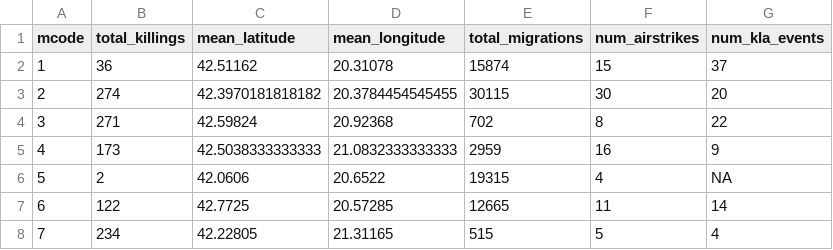
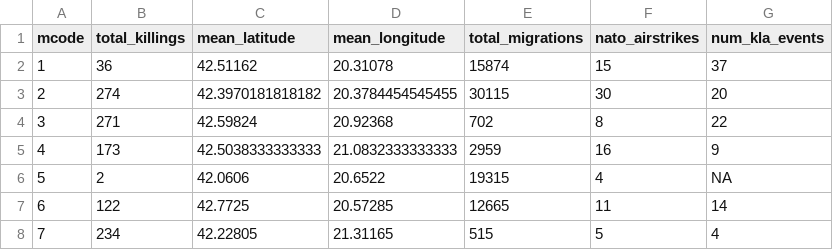
Before and after one commit to kmsingh-git/KosovoConflictDataViz, a CSV file: summary.csv, drawn as a sheet; only a part is shown.

```diff
--- a/summary.csv
+++ b/summary.csv
@@ -1,2 +1,2 @@
-mcode,total_killings,mean_latitude,mean_longitude,total_migrations,num_airstrikes,num_kla_events
+mcode,total_killings,mean_latitude,mean_longitude,total_migrations,nato_airstrikes,num_kla_events
 1,36,42.51162,20.31078,15874,15,37
```
Also changed, not shown: 1 other file.
